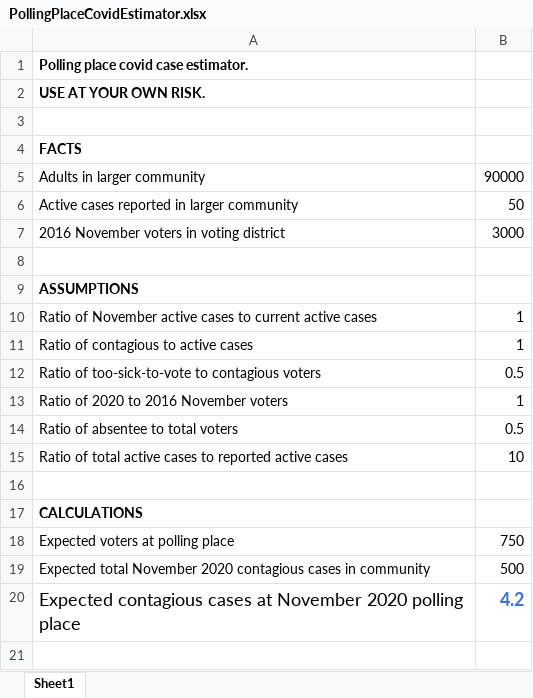
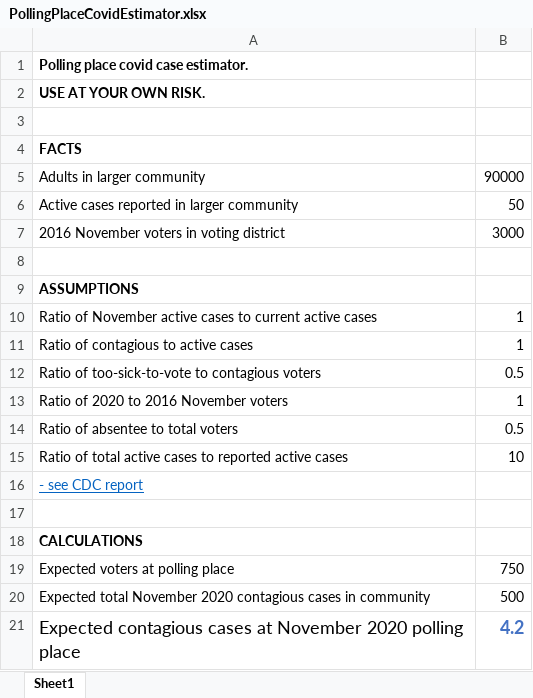
Before and after one commit to estaub/pollingPlaceCovidEstimator, an Excel workbook: PollingPlaceCovidEstimator.xlsx, sheet Sheet1, drawn as a sheet; values as stored, in another font and other column widths than the file's, no borders; the diff names each change by its address in the sheet, - before the commit and + after, or states it on an @@ line.

Commit message:
add link to cdc report

```diff
--- a/PollingPlaceCovidEstimator.xlsx (sheet Sheet1)
+++ b/PollingPlaceCovidEstimator.xlsx (sheet Sheet1)
+row 16: - see CDC report
```
